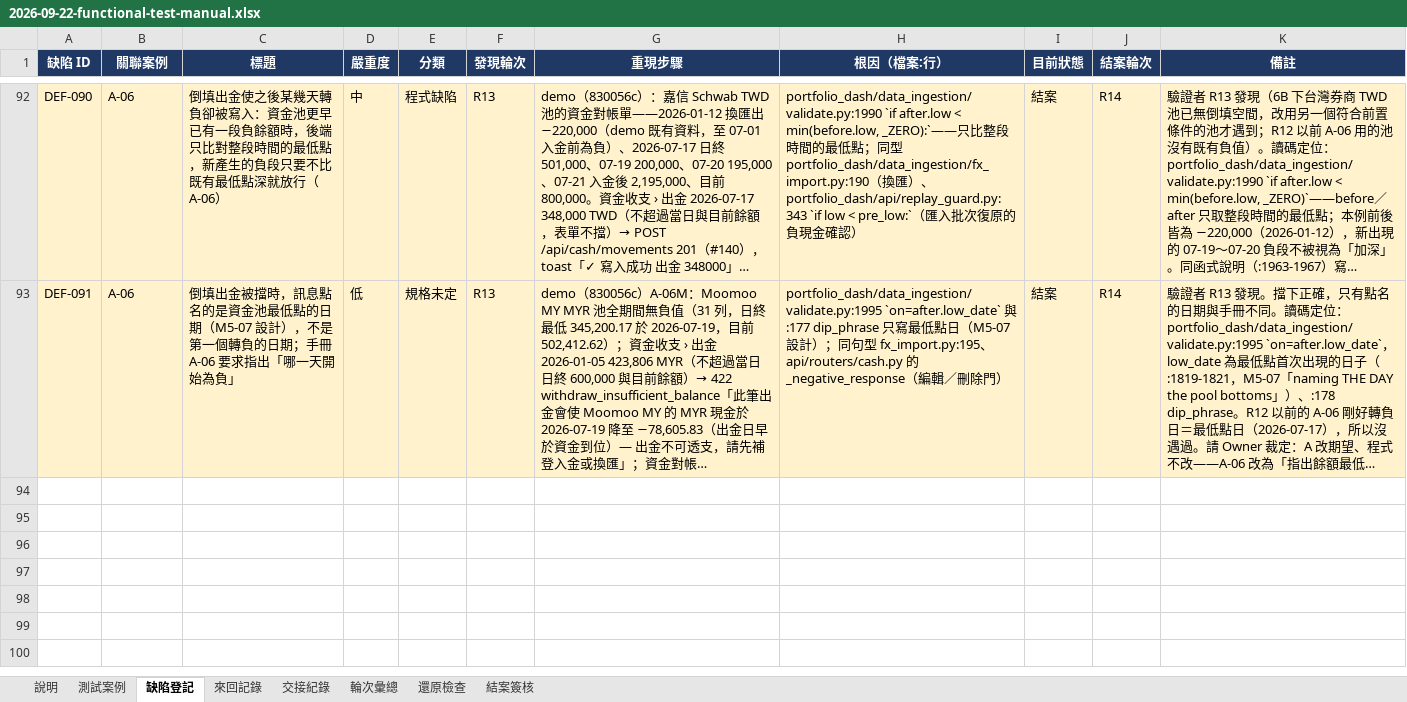
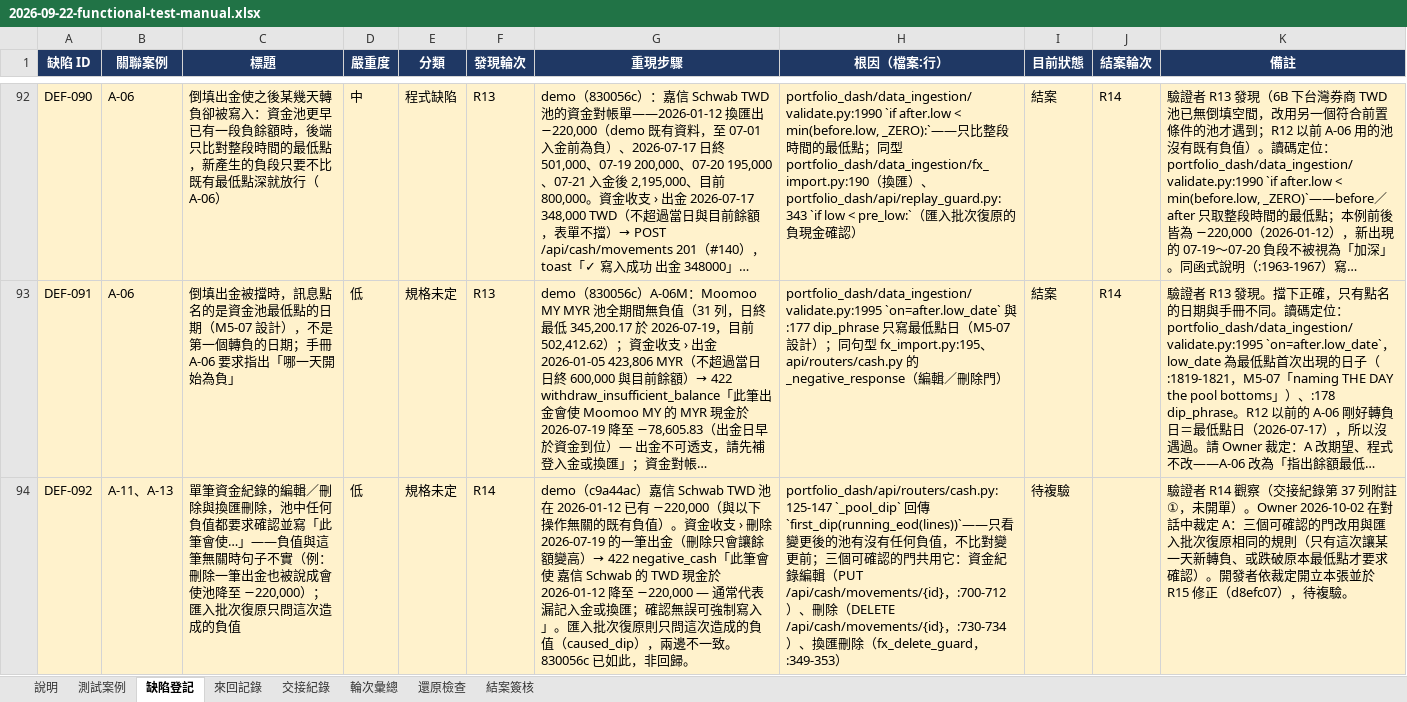
Before and after one commit to hefenglim/invest-portfolio, an Excel workbook: docs/audit/2026-09-22-functional-test-manual.xlsx, sheet 缺陷登記, drawn as a sheet; only a part is shown, gaps mark what is left out; long unchanged cells end in …; values as stored, in another font and other column widths than the file's, no borders; the diff names each change by its address in the sheet, - before the commit and + after, or states it on an @@ line.

```diff
--- a/docs/audit/2026-09-22-functional-test-manual.xlsx (sheet 缺陷登記)
+++ b/docs/audit/2026-09-22-functional-test-manual.xlsx (sheet 缺陷登記)
+row 94: DEF-092 | A-11、A-13 | 單筆資金紀錄的編輯／刪除與換匯刪除，池中任何負值都要求確認並寫「此筆會使…」——負值與這筆無關時句子不實（例：刪除一筆出金也被說成會使池降至 −220,000）；匯入批次復原只問這次造成的負值 | 低 | 規格未定 | R14 | demo（c9a44ac）嘉信 Schwab TWD 池在 2026-01-12 已有 −220,000（與以下操作無關的既有負值）。資金收支 › 刪除 2026-07-19 的一筆出金（刪除只會讓餘額變高）→ 422 negative_cash「此筆會使 嘉信 Schwab 的 TWD 現金於 2026-01-12 降至 −220,000 — 通常代表漏記入金或換匯；確認無誤可強制寫入」。匯入批次復原則只問這次造成的負值（caused_dip），兩邊不一致。830056c 已如此，非回歸。 | portfolio_dash/api/routers/cash.py:125-147 `_pool_dip` 回傳 `first_dip(running_eod(lines))`——只看變更後的池有沒有任何負值，不比對變更前；三個可確認的門共用它：資金紀錄編輯（PUT /api/cash/movements/{id}，:700-712）、刪除（DELETE /api/cash/movements/{id}，:730-734）、換匯刪除（fx_delete_guard，:349-353） | 待複驗 |  | 驗證者 R14 觀察（交接紀錄第 37 列附註①，未開單）。Owner 2026-10-02 在對話中裁定 A：三個可確認的門改用與匯入批次復原相同的規則（只有這次讓某一天新轉負、或跌破原本最低點才要求確認）。開發者依裁定開立本張並於 R15 修正（d8efc07），待複驗。
```
Also changed, not shown: sheet 測試案例, sheet 輪次彙總, sheet 來回記錄, sheet 結案簽核, sheet 交接紀錄, 1 other file.
